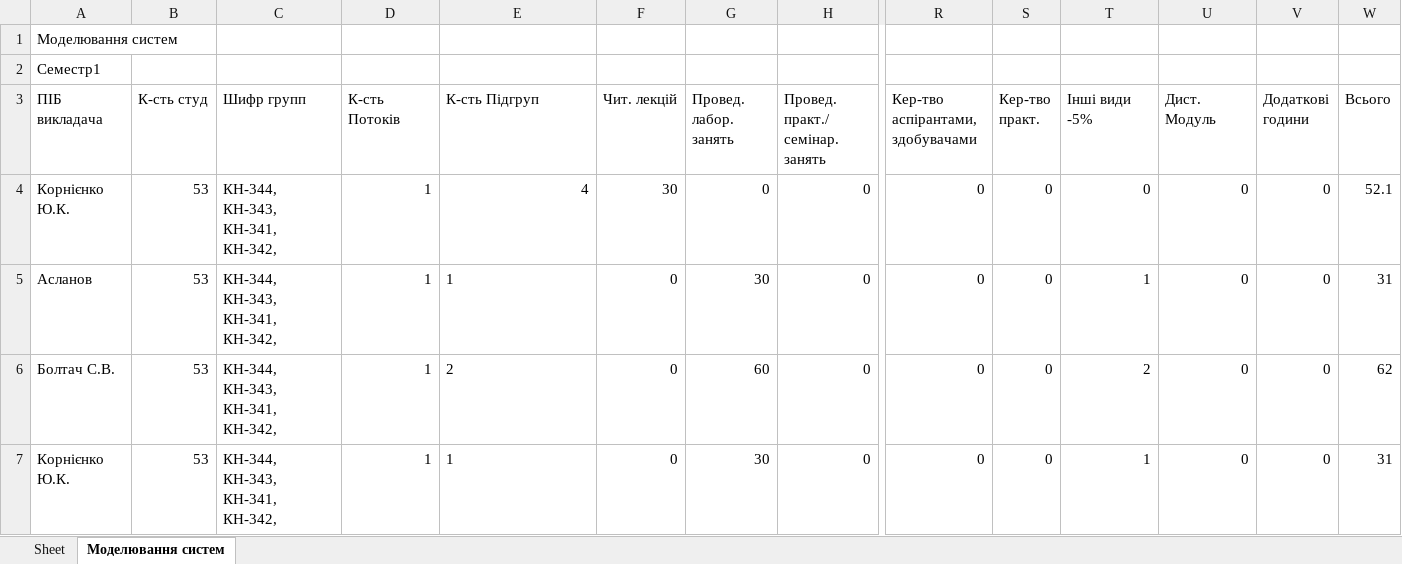
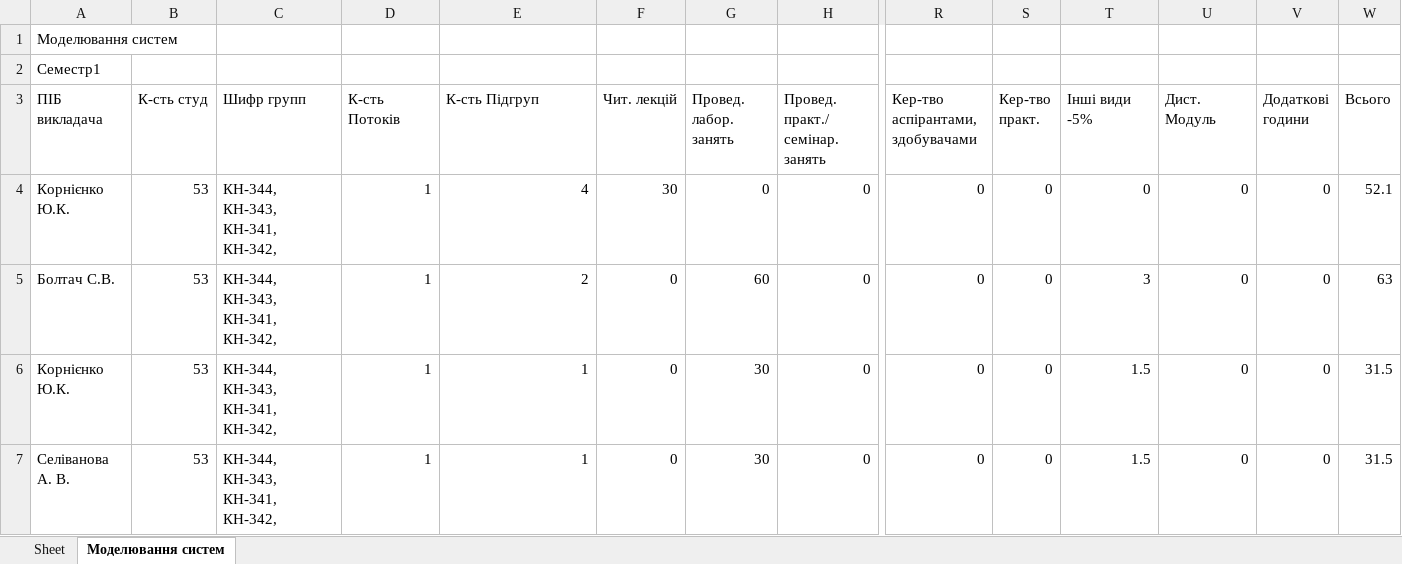
Before and after one commit to EugeneKondratiev/StudyLoadPy, an Excel workbook: src/Sem1_Denna.xlsx, sheet Моделювання систем, drawn as a sheet; only a part is shown, gaps mark what is left out; values as stored, in another font and other column widths than the file's, no borders; removed rows and columns are numbered as before the commit, all else as after; rows hold the shown columns only; the diff names each change by its address in the sheet, - before the commit and + after, or states it on an @@ line.

```diff
--- a/src/Sem1_Denna.xlsx (sheet Моделювання систем)
+++ b/src/Sem1_Denna.xlsx (sheet Моделювання систем)
-row 5: Асланов | 53 | КН-344, КН-343, КН-341, КН-342, | 1 | 1 | 0 | 30 | 0 | 0 | 0 | 1 | 0 | 0 | 31
-E5:E6 alignment: left
+E5:E6 alignment: right
-T5 (Інші види -5%): 2
+T5 (Інші види -5%): 3
-W5 (Всього): 62
+W5 (Всього): 63
-T6 (Інші види -5%): 1
+T6 (Інші види -5%): 1.5
-W6 (Всього): 31
+W6 (Всього): 31.5
+row 7: Селіванова А. В. | 53 | КН-344, КН-343, КН-341, КН-342, | 1 | 1 | 0 | 30 | 0 | 0 | 0 | 1.5 | 0 | 0 | 31.5
```
Also changed, not shown: 2 other files.
